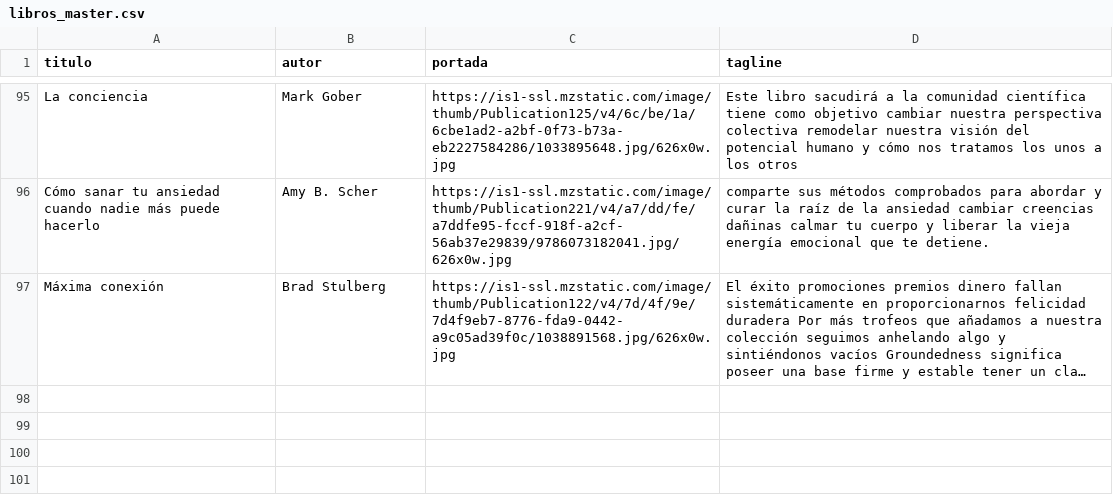
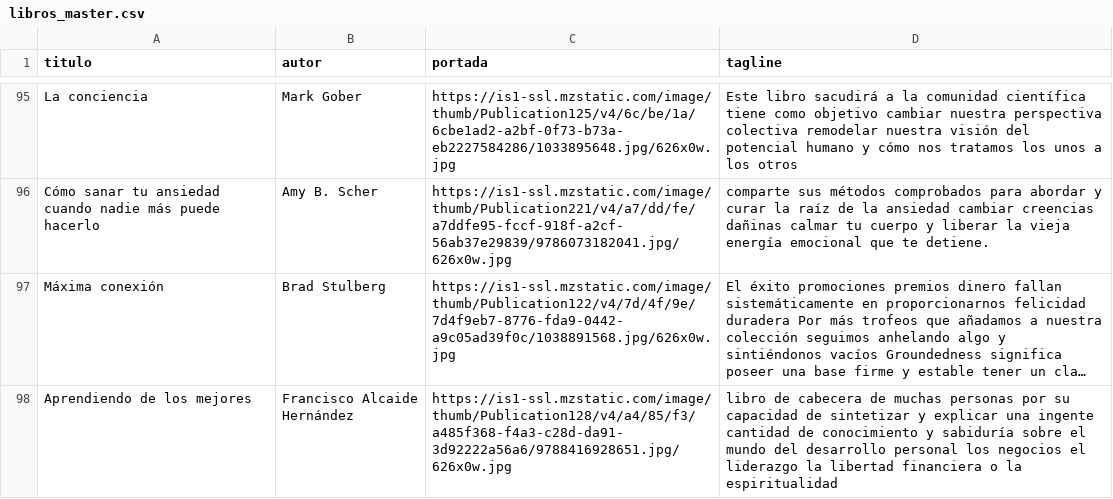
Before and after one commit to badirnakid/triggui-content, a CSV file: data/libros_master.csv, drawn as a sheet; only a part is shown, gaps mark what is left out; long unchanged cells end in …; the diff names each change by its address in the sheet, - before the commit and + after, or states it on an @@ line.

Commit message:
Update libros_master.csv

```diff
--- a/data/libros_master.csv
+++ b/data/libros_master.csv
+row 98: Aprendiendo de los mejores | Francisco Alcaide Hernández | https://is1-ssl.mzstatic.com/image/thumb/Publication128/v4/a4/85/f3/a485f368-f4a3-c28d-da91-3d92222a56a6/9788416928651.jpg/626x0w.jpg | libro de cabecera de muchas personas por su capacidad de sintetizar y explicar una ingente cantidad de conocimiento y sabiduría sobre el mundo del desarrollo personal los negocios el liderazgo la libertad financiera o la espiritualidad
```
